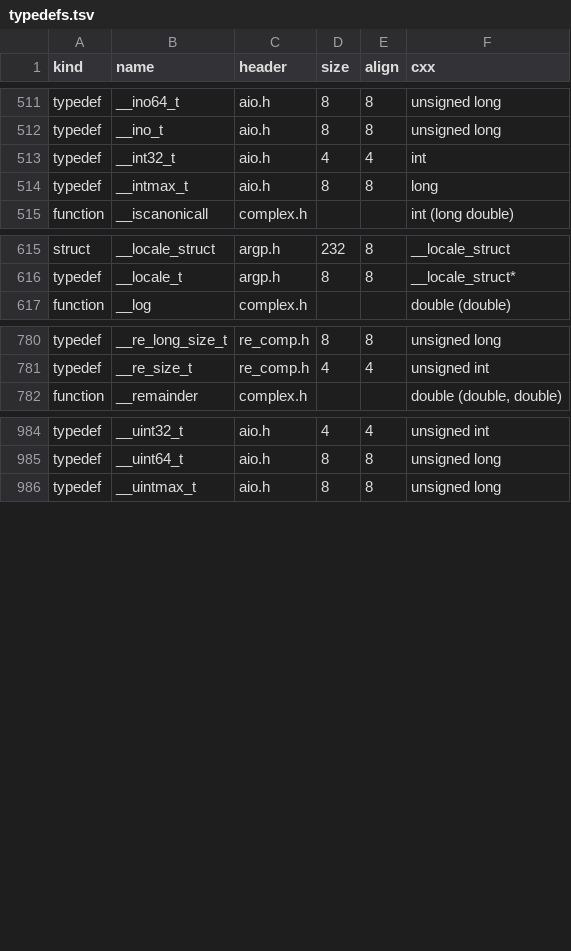
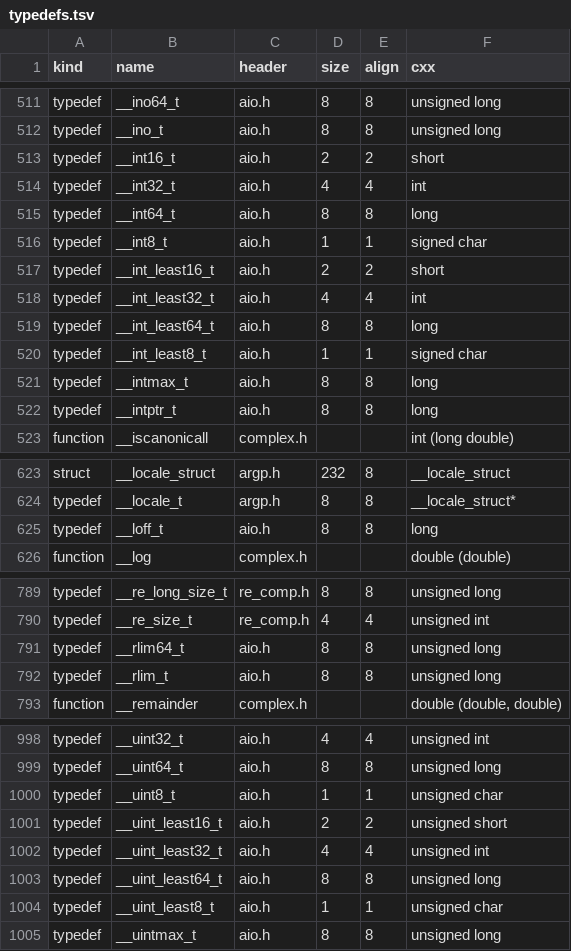
Before and after one commit to duskglow/libniji, a TSV file: spec/abi/typedefs.tsv, drawn as a sheet; only a part is shown, gaps mark what is left out; the diff covers the shown part only.

```diff
--- a/spec/abi/typedefs.tsv
+++ b/spec/abi/typedefs.tsv
@@ -512,4 +512,12 @@ typedef	__ino64_t	aio.h	8	8	unsigned long
 typedef	__ino_t	aio.h	8	8	unsigned long
+typedef	__int16_t	aio.h	2	2	short
 typedef	__int32_t	aio.h	4	4	int
+typedef	__int64_t	aio.h	8	8	long
+typedef	__int8_t	aio.h	1	1	signed char
+typedef	__int_least16_t	aio.h	2	2	short
+typedef	__int_least32_t	aio.h	4	4	int
+typedef	__int_least64_t	aio.h	8	8	long
+typedef	__int_least8_t	aio.h	1	1	signed char
 typedef	__intmax_t	aio.h	8	8	long
+typedef	__intptr_t	aio.h	8	8	long
 function	__iscanonicall	complex.h			int (long double)
@@ -616,2 +624,3 @@ struct	__locale_struct	argp.h	232	8	__locale_struct
 typedef	__locale_t	argp.h	8	8	__locale_struct*
+typedef	__loff_t	aio.h	8	8	long
 function	__log	complex.h			double (double)
@@ -781,2 +790,4 @@ typedef	__re_long_size_t	re_comp.h	8	8	unsigned long
 typedef	__re_size_t	re_comp.h	4	4	unsigned int
+typedef	__rlim64_t	aio.h	8	8	unsigned long
+typedef	__rlim_t	aio.h	8	8	unsigned long
 function	__remainder	complex.h			double (double, double)
@@ -985,2 +999,7 @@ typedef	__uint32_t	aio.h	4	4	unsigned int
 typedef	__uint64_t	aio.h	8	8	unsigned long
+typedef	__uint8_t	aio.h	1	1	unsigned char
+typedef	__uint_least16_t	aio.h	2	2	unsigned short
+typedef	__uint_least32_t	aio.h	4	4	unsigned int
+typedef	__uint_least64_t	aio.h	8	8	unsigned long
+typedef	__uint_least8_t	aio.h	1	1	unsigned char
 typedef	__uintmax_t	aio.h	8	8	unsigned long
```
Also changed, not shown: 3 added rows elsewhere in this file, 49 other files.
